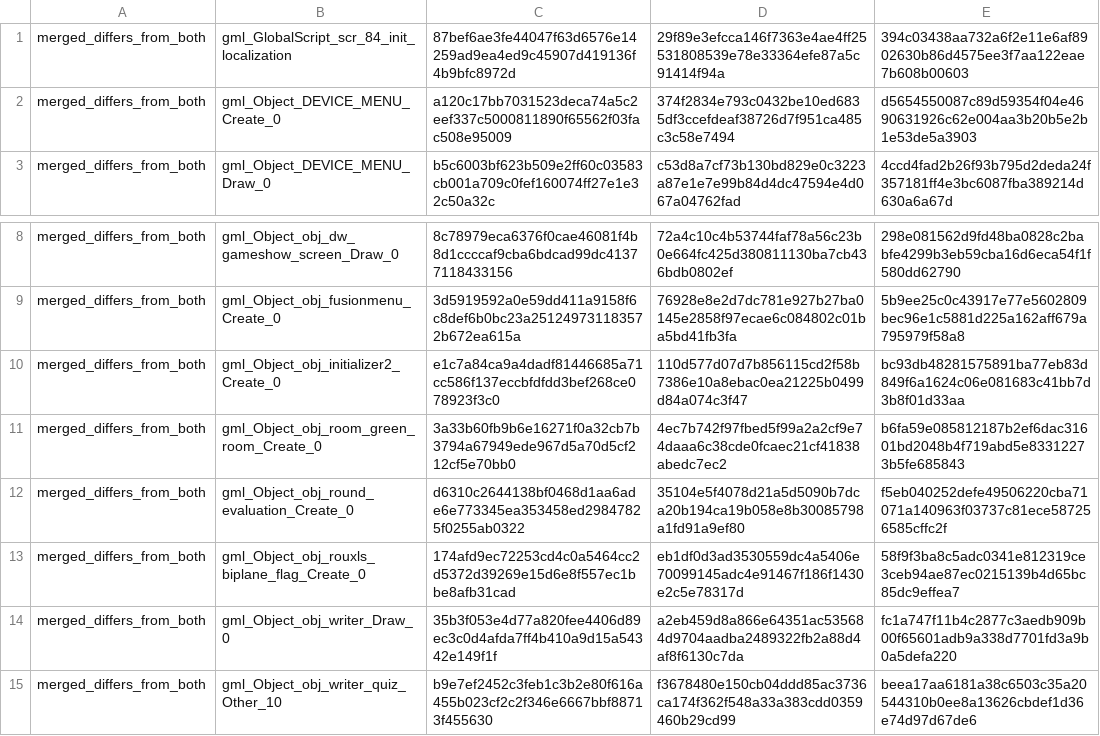
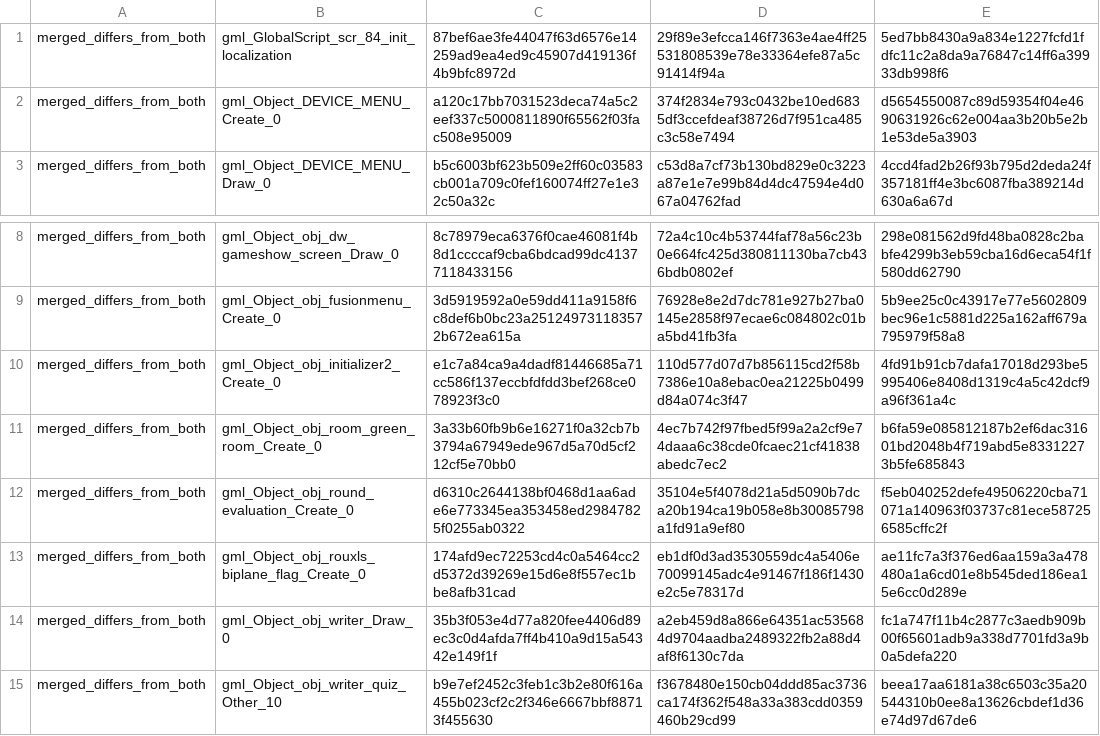
Before and after one commit to gxxk-dev/DELTARUNE-chs_tas-coexist, a TSV file: verify/code_conflicts_fast_after/ch3.tsv, drawn as a sheet; only a part is shown, gaps mark what is left out.

```diff
--- a/verify/code_conflicts_fast_after/ch3.tsv
+++ b/verify/code_conflicts_fast_after/ch3.tsv
@@ -1,2 +1,2 @@
-merged_differs_from_both	gml_GlobalScript_scr_84_init_localization	87bef6ae3fe44047f63d6576e14259ad9ea4ed9c45907d419136f4b9bfc8972d	29f89e3efcca146f7363e4ae4ff25531808539e78e33364efe87a5c91414f94a	394c03438aa732a6f2e11e6af8902630b86d4575ee3f7aa122eae7b608b00603
+merged_differs_from_both	gml_GlobalScript_scr_84_init_localization	87bef6ae3fe44047f63d6576e14259ad9ea4ed9c45907d419136f4b9bfc8972d	29f89e3efcca146f7363e4ae4ff25531808539e78e33364efe87a5c91414f94a	5ed7bb8430a9a834e1227fcfd1fdfc11c2a8da9a76847c14ff6a39933db998f6
 merged_differs_from_both	gml_Object_DEVICE_MENU_Create_0	a120c17bb7031523deca74a5c2eef337c5000811890f65562f03fac508e95009	374f2834e793c0432be10ed6835df3ccefdeaf38726d7f951ca485c3c58e7494	d5654550087c89d59354f04e4690631926c62e004aa3b20b5e2b1e53de5a3903
@@ -9,6 +9,6 @@ merged_differs_from_both	gml_Object_obj_dw_gameshow_screen_Draw_0	8c78979eca6376
 merged_differs_from_both	gml_Object_obj_fusionmenu_Create_0	3d5919592a0e59dd411a9158f6c8def6b0bc23a251249731183572b672ea615a	76928e8e2d7dc781e927b27ba0145e2858f97ecae6c084802c01ba5bd41fb3fa	5b9ee25c0c43917e77e5602809bec96e1c5881d225a162aff679a795979f58a8
-merged_differs_from_both	gml_Object_obj_initializer2_Create_0	e1c7a84ca9a4dadf81446685a71cc586f137eccbfdfdd3bef268ce078923f3c0	110d577d07d7b856115cd2f58b7386e10a8ebac0ea21225b0499d84a074c3f47	bc93db48281575891ba77eb83d849f6a1624c06e081683c41bb7d3b8f01d33aa
+merged_differs_from_both	gml_Object_obj_initializer2_Create_0	e1c7a84ca9a4dadf81446685a71cc586f137eccbfdfdd3bef268ce078923f3c0	110d577d07d7b856115cd2f58b7386e10a8ebac0ea21225b0499d84a074c3f47	4fd91b91cb7dafa17018d293be5995406e8408d1319c4a5c42dcf9a96f361a4c
 merged_differs_from_both	gml_Object_obj_room_green_room_Create_0	3a33b60fb9b6e16271f0a32cb7b3794a67949ede967d5a70d5cf212cf5e70bb0	4ec7b742f97fbed5f99a2a2cf9e74daaa6c38cde0fcaec21cf41838abedc7ec2	b6fa59e085812187b2ef6dac31601bd2048b4f719abd5e83312273b5fe685843
 merged_differs_from_both	gml_Object_obj_round_evaluation_Create_0	d6310c2644138bf0468d1aa6ade6e773345ea353458ed29847825f0255ab0322	35104e5f4078d21a5d5090b7dca20b194ca19b058e8b30085798a1fd91a9ef80	f5eb040252defe49506220cba71071a140963f03737c81ece587256585cffc2f
-merged_differs_from_both	gml_Object_obj_rouxls_biplane_flag_Create_0	174afd9ec72253cd4c0a5464cc2d5372d39269e15d6e8f557ec1bbe8afb31cad	eb1df0d3ad3530559dc4a5406e70099145adc4e91467f186f1430e2c5e78317d	58f9f3ba8c5adc0341e812319ce3ceb94ae87ec0215139b4d65bc85dc9effea7
+merged_differs_from_both	gml_Object_obj_rouxls_biplane_flag_Create_0	174afd9ec72253cd4c0a5464cc2d5372d39269e15d6e8f557ec1bbe8afb31cad	eb1df0d3ad3530559dc4a5406e70099145adc4e91467f186f1430e2c5e78317d	ae11fc7a3f376ed6aa159a3a478480a1a6cd01e8b545ded186ea15e6cc0d289e
 merged_differs_from_both	gml_Object_obj_writer_Draw_0	35b3f053e4d77a820fee4406d89ec3c0d4afda7ff4b410a9d15a54342e149f1f	a2eb459d8a866e64351ac535684d9704aadba2489322fb2a88d4af8f6130c7da	fc1a747f11b4c2877c3aedb909b00f65601adb9a338d7701fd3a9b0a5defa220
```
Also changed, not shown: verify/code_conflicts_fast_after/ch2.tsv, verify/code_conflicts_fast_after/ch4.tsv, 9 other files.
